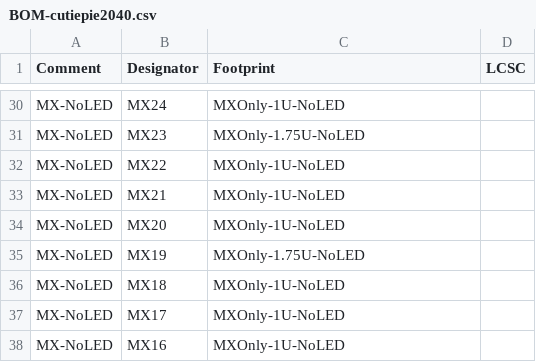
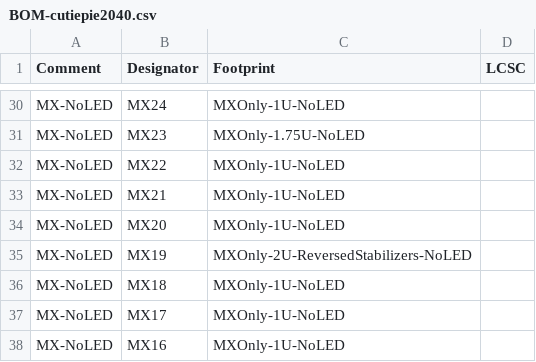
Before and after one commit to flamwenco/cutiepie, a CSV file: Production Files/BOM-cutiepie2040.csv, drawn as a sheet; only a part is shown, gaps mark what is left out.

```diff
--- a/Production Files/BOM-cutiepie2040.csv
+++ b/Production Files/BOM-cutiepie2040.csv
@@ -34,3 +34,3 @@ MX-NoLED,MX21,MXOnly-1U-NoLED,
 MX-NoLED,MX20,MXOnly-1U-NoLED,
-MX-NoLED,MX19,MXOnly-1.75U-NoLED,
+MX-NoLED,MX19,MXOnly-2U-ReversedStabilizers-NoLED,
 MX-NoLED,MX18,MXOnly-1U-NoLED,
```
Also changed, not shown: Production Files/CPL-cutiepie2040.csv, 30 other files.
